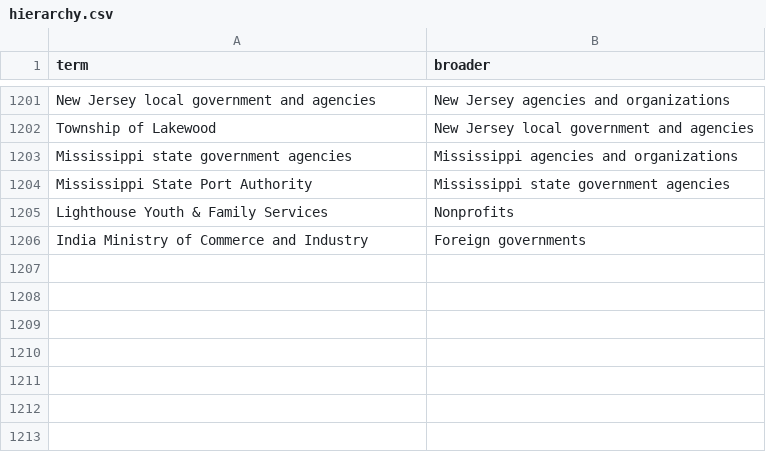
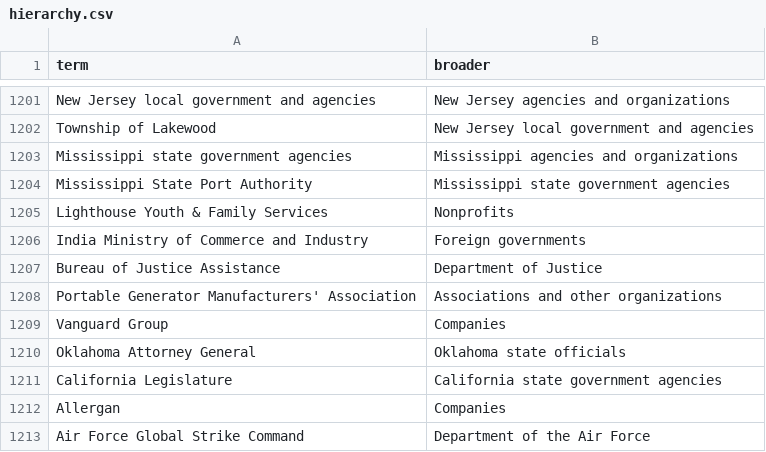
Before and after one commit to Robin-IA/Congressional-Letters-Dev, a CSV file: vocabulary/hierarchy.csv, drawn as a sheet; only a part is shown, gaps mark what is left out.

```diff
--- a/vocabulary/hierarchy.csv
+++ b/vocabulary/hierarchy.csv
@@ -1206 +1206,8 @@ Lighthouse Youth & Family Services,Nonprofits
 India Ministry of Commerce and Industry,Foreign governments
+Bureau of Justice Assistance,Department of Justice
+Portable Generator Manufacturers' Association,Associations and other organizations
+Vanguard Group,Companies
+Oklahoma Attorney General,Oklahoma state officials
+California Legislature,California state government agencies
+Allergan,Companies
+Air Force Global Strike Command,Department of the Air Force
```
Also changed, not shown: letters-discarded/letters.csv, vocabulary/letter-dates.csv, 6 other files.
